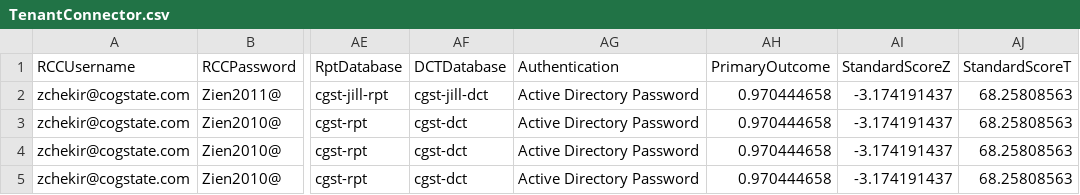
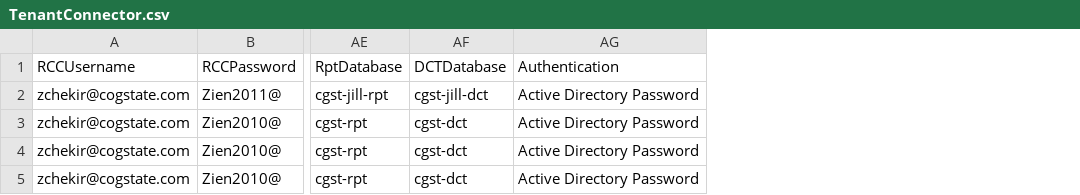
Before and after one commit to zchekir/dll, a CSV file: eSourcePlatform/eSourcePlatform/TenantConnector.csv, drawn as a sheet; only a part is shown, gaps mark what is left out; the diff names each change by its address in the sheet, - before the commit and + after, or states it on an @@ line.

Commit message:
QC-58: Moving processor outcome variables from csv file to global variables section.

```diff
--- a/eSourcePlatform/eSourcePlatform/TenantConnector.csv
+++ b/eSourcePlatform/eSourcePlatform/TenantConnector.csv
-column AH (PrimaryOutcome), rows 2-5: all 0.970444658
-column AI (StandardScoreZ), rows 2-5: all -3.174191437
-column AJ (StandardScoreT), rows 2-5: all 68.25808563
```
Also changed, not shown: 9 other files.
